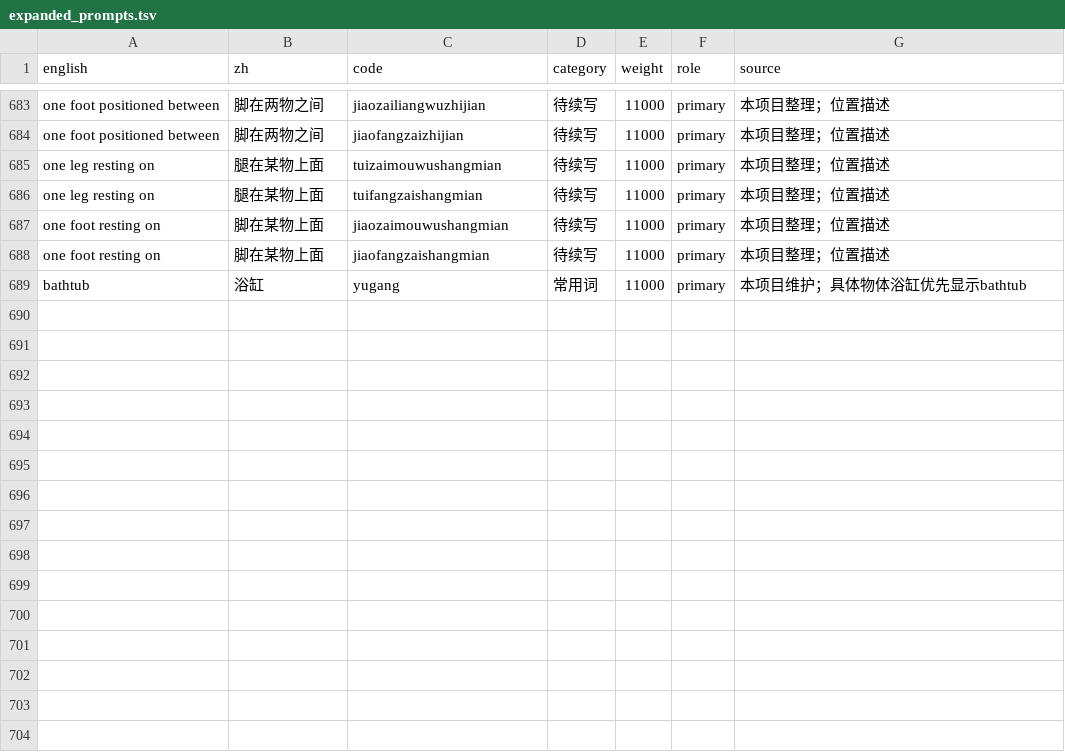
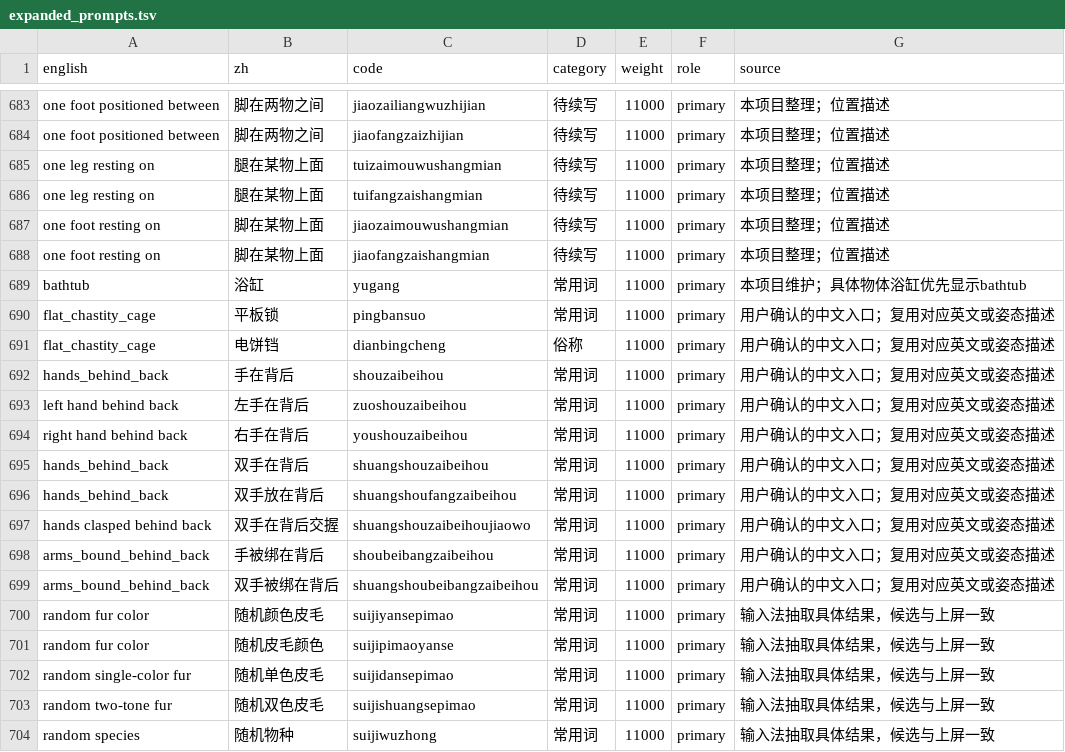
Before and after one commit to sekluyu/ai-prompt-ime, a TSV file: data/expanded_prompts.tsv, drawn as a sheet; only a part is shown, gaps mark what is left out; the diff names each change by its address in the sheet, - before the commit and + after, or states it on an @@ line.

Commit message:
Release v0.2.12 with random fur colors and species

```diff
--- a/data/expanded_prompts.tsv
+++ b/data/expanded_prompts.tsv
+row 690: flat_chastity_cage | 平板锁 | pingbansuo | 常用词 | 11000 | primary | 用户确认的中文入口；复用对应英文或姿态描述
+row 691: flat_chastity_cage | 电饼铛 | dianbingcheng | 俗称 | 11000 | primary | 用户确认的中文入口；复用对应英文或姿态描述
+row 692: hands_behind_back | 手在背后 | shouzaibeihou | 常用词 | 11000 | primary | 用户确认的中文入口；复用对应英文或姿态描述
+row 693: left hand behind back | 左手在背后 | zuoshouzaibeihou | 常用词 | 11000 | primary | 用户确认的中文入口；复用对应英文或姿态描述
+row 694: right hand behind back | 右手在背后 | youshouzaibeihou | 常用词 | 11000 | primary | 用户确认的中文入口；复用对应英文或姿态描述
+row 695: hands_behind_back | 双手在背后 | shuangshouzaibeihou | 常用词 | 11000 | primary | 用户确认的中文入口；复用对应英文或姿态描述
+row 696: hands_behind_back | 双手放在背后 | shuangshoufangzaibeihou | 常用词 | 11000 | primary | 用户确认的中文入口；复用对应英文或姿态描述
+row 697: hands clasped behind back | 双手在背后交握 | shuangshouzaibeihoujiaowo | 常用词 | 11000 | primary | 用户确认的中文入口；复用对应英文或姿态描述
+row 698: arms_bound_behind_back | 手被绑在背后 | shoubeibangzaibeihou | 常用词 | 11000 | primary | 用户确认的中文入口；复用对应英文或姿态描述
+row 699: arms_bound_behind_back | 双手被绑在背后 | shuangshoubeibangzaibeihou | 常用词 | 11000 | primary | 用户确认的中文入口；复用对应英文或姿态描述
+row 700: random fur color | 随机颜色皮毛 | suijiyansepimao | 常用词 | 11000 | primary | 输入法抽取具体结果，候选与上屏一致
+row 701: random fur color | 随机皮毛颜色 | suijipimaoyanse | 常用词 | 11000 | primary | 输入法抽取具体结果，候选与上屏一致
+row 702: random single-color fur | 随机单色皮毛 | suijidansepimao | 常用词 | 11000 | primary | 输入法抽取具体结果，候选与上屏一致
+row 703: random two-tone fur | 随机双色皮毛 | suijishuangsepimao | 常用词 | 11000 | primary | 输入法抽取具体结果，候选与上屏一致
+row 704: random species | 随机物种 | suijiwuzhong | 常用词 | 11000 | primary | 输入法抽取具体结果，候选与上屏一致
```
Also changed, not shown: 18 other files.
